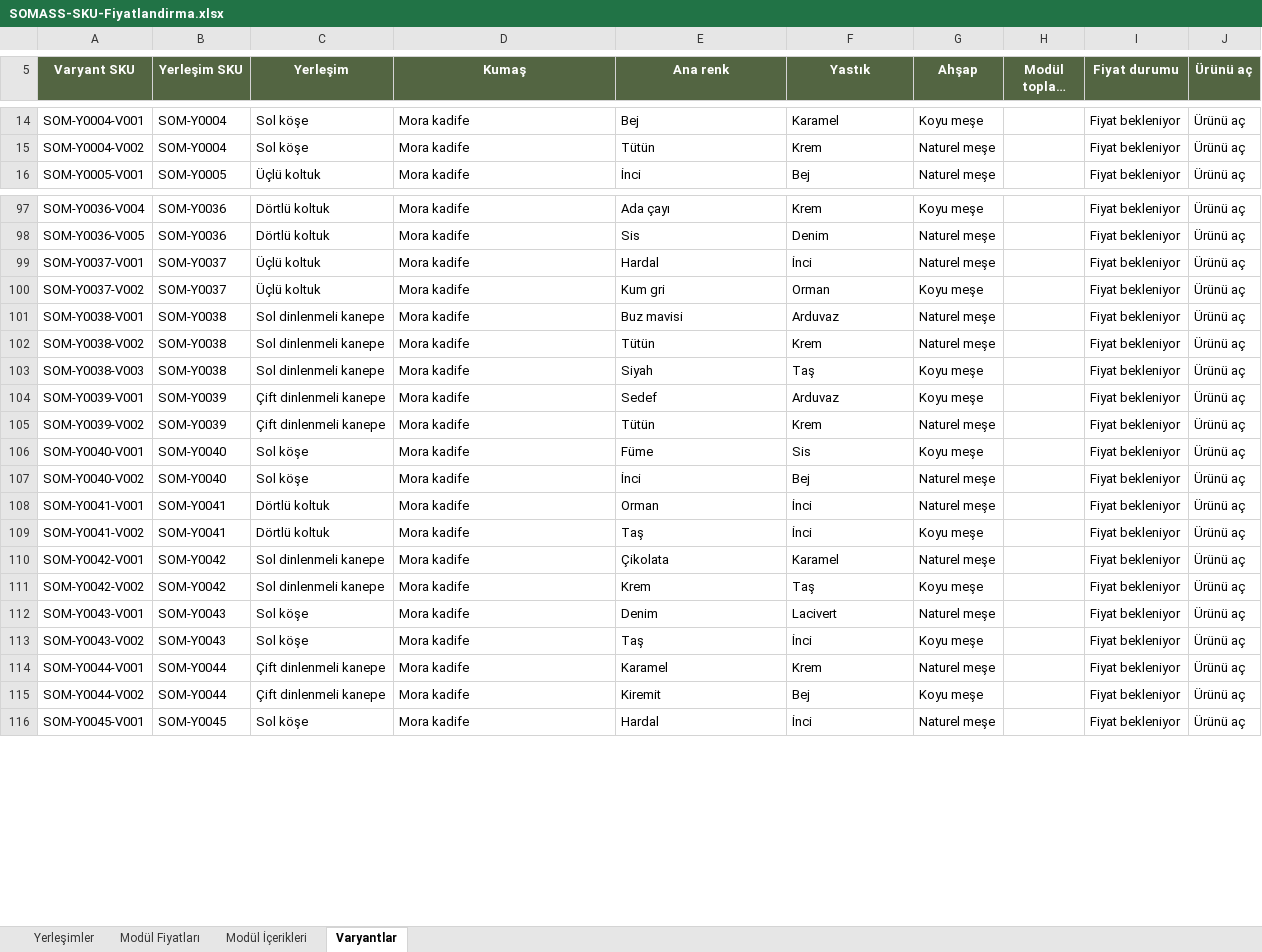
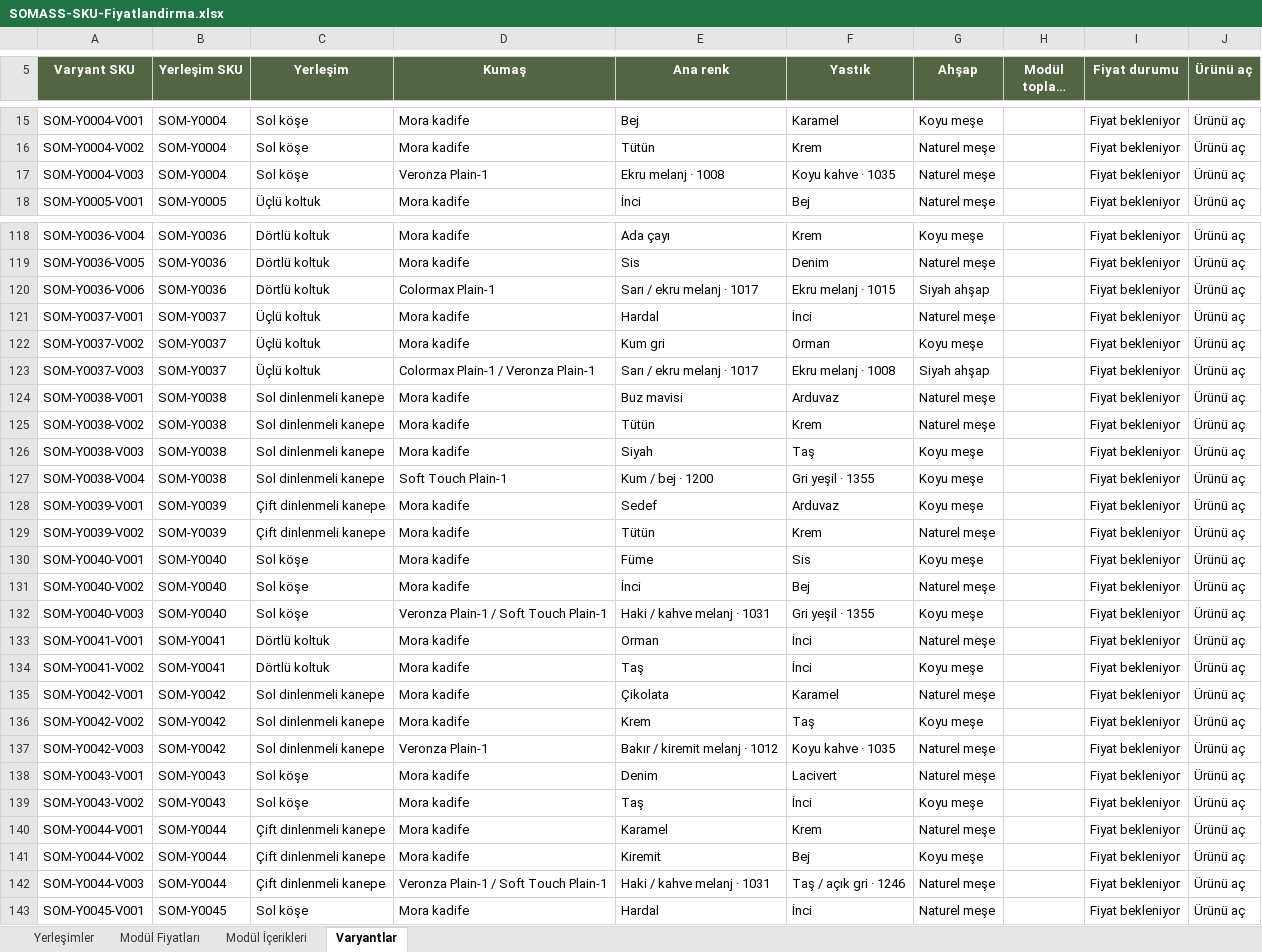
Before and after one commit to baharercili/somass, an Excel workbook: sofa-publish/interface-overrides/assets/pricing/SOMASS-SKU-Fiyatlandirma.xlsx, sheet Varyantlar, drawn as a sheet; only a part is shown, gaps mark what is left out; long unchanged cells end in …; values as stored, in another font and other column widths than the file's, no borders; table styles not drawn; the diff covers the shown part only; the diff names each change by its address in the sheet, - before the commit and + after, or states it on an @@ line.

Commit message:
Add 50 SOFF variants across Soft Touch, Veronza and Colormax with native galleries and stable SKUs

```diff
--- a/sofa-publish/interface-overrides/assets/pricing/SOMASS-SKU-Fiyatlandirma.xlsx (sheet Varyantlar)
+++ b/sofa-publish/interface-overrides/assets/pricing/SOMASS-SKU-Fiyatlandirma.xlsx (sheet Varyantlar)
+row 17: SOM-Y0004-V003 | SOM-Y0004 | Sol köşe | Veronza Plain-1 | Ekru melanj · 1008 | Koyu kahve · 1035 | Naturel meşe |  | Fiyat bekleniyor | Ürünü aç
+row 120: SOM-Y0036-V006 | SOM-Y0036 | Dörtlü koltuk | Colormax Plain-1 | Sarı / ekru melanj · 1017 | Ekru melanj · 1015 | Siyah ahşap |  | Fiyat bekleniyor | Ürünü aç
+row 123: SOM-Y0037-V003 | SOM-Y0037 | Üçlü koltuk | Colormax Plain-1 / Veronza Plain-1 | Sarı / ekru melanj · 1017 | Ekru melanj · 1008 | Siyah ahşap |  | Fiyat bekleniyor | Ürünü aç
+row 127: SOM-Y0038-V004 | SOM-Y0038 | Sol dinlenmeli kanepe | Soft Touch Plain-1 | Kum / bej · 1200 | Gri yeşil · 1355 | Koyu meşe |  | Fiyat bekleniyor | Ürünü aç
+row 132: SOM-Y0040-V003 | SOM-Y0040 | Sol köşe | Veronza Plain-1 / Soft Touch Plain-1 | Haki / kahve melanj · 1031 | Gri yeşil · 1355 | Koyu meşe |  | Fiyat bekleniyor | Ürünü aç
+row 137: SOM-Y0042-V003 | SOM-Y0042 | Sol dinlenmeli kanepe | Veronza Plain-1 | Bakır / kiremit melanj · 1012 | Koyu kahve · 1035 | Naturel meşe |  | Fiyat bekleniyor | Ürünü aç
+row 142: SOM-Y0044-V003 | SOM-Y0044 | Çift dinlenmeli kanepe | Veronza Plain-1 / Soft Touch Plain-1 | Haki / kahve melanj · 1031 | Taş / açık gri · 1246 | Naturel meşe |  | Fiyat bekleniyor | Ürünü aç
```
Also changed, not shown: 43 added rows and 1 edited cell elsewhere in this sheet, sheet Yerleşimler, formulas that keep their value, 42 other files.
